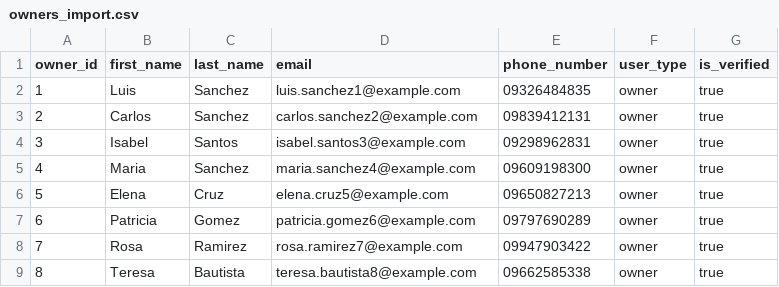
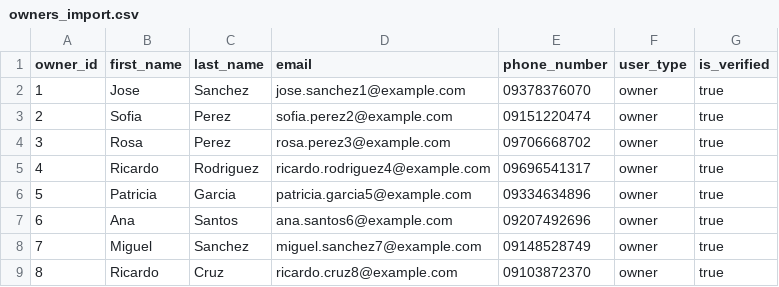
Before and after one commit to gr2ws/roomsync-app, a CSV file: database/owners_import.csv, drawn as a sheet; only a part is shown; the diff covers the shown part only.

Commit message:
improve sample data

```diff
--- a/database/owners_import.csv
+++ b/database/owners_import.csv
@@ -1,9 +1,9 @@
 owner_id,first_name,last_name,email,phone_number,user_type,is_verified
-1,Luis,Sanchez,luis.sanchez1@example.com,09326484835,owner,true
-2,Carlos,Sanchez,carlos.sanchez2@example.com,09839412131,owner,true
-3,Isabel,Santos,isabel.santos3@example.com,09298962831,owner,true
-4,Maria,Sanchez,maria.sanchez4@example.com,09609198300,owner,true
-5,Elena,Cruz,elena.cruz5@example.com,09650827213,owner,true
-6,Patricia,Gomez,patricia.gomez6@example.com,09797690289,owner,true
-7,Rosa,Ramirez,rosa.ramirez7@example.com,09947903422,owner,true
-8,Teresa,Bautista,teresa.bautista8@example.com,09662585338,owner,true
+1,Jose,Sanchez,jose.sanchez1@example.com,09378376070,owner,true
+2,Sofia,Perez,sofia.perez2@example.com,09151220474,owner,true
+3,Rosa,Perez,rosa.perez3@example.com,09706668702,owner,true
+4,Ricardo,Rodriguez,ricardo.rodriguez4@example.com,09696541317,owner,true
+5,Patricia,Garcia,patricia.garcia5@example.com,09334634896,owner,true
+6,Ana,Santos,ana.santos6@example.com,09207492696,owner,true
+7,Miguel,Sanchez,miguel.sanchez7@example.com,09148528749,owner,true
+8,Ricardo,Cruz,ricardo.cruz8@example.com,09103872370,owner,true
```
Also changed, not shown: 156 edited cells elsewhere in this file, database/properties_import.csv, 1 other file.
